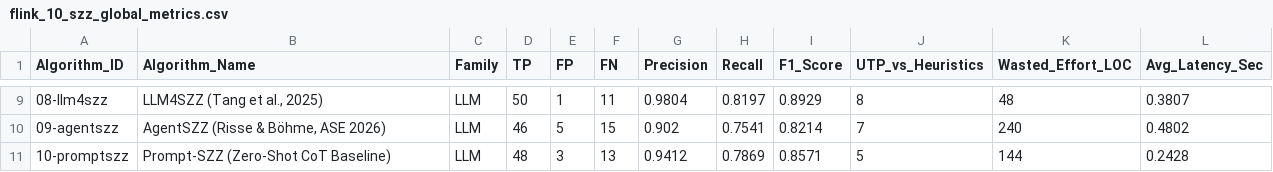
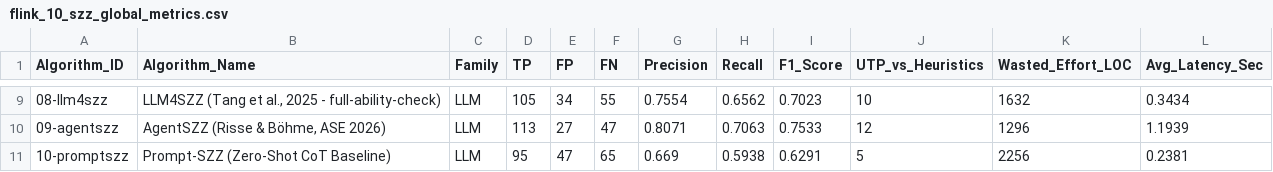
Before and after one commit to ArturHenriqueDeCarvalho/mestrado, a CSV file: experiments/11-analise-cruzada/flink_10_szz_global_metrics.csv, drawn as a sheet; only a part is shown, gaps mark what is left out; the diff covers the shown part only.

```diff
--- a/experiments/11-analise-cruzada/flink_10_szz_global_metrics.csv
+++ b/experiments/11-analise-cruzada/flink_10_szz_global_metrics.csv
@@ -9,3 +9,3 @@ Algorithm_ID,Algorithm_Name,Family,TP,FP,FN,Precision,Recall,F1_Score,UTP_vs_Heu
-08-llm4szz,"LLM4SZZ (Tang et al., 2025)",LLM,50,1,11,0.9804,0.8197,0.8929,8,48,0.3807
-09-agentszz,"AgentSZZ (Risse & Böhme, ASE 2026)",LLM,46,5,15,0.902,0.7541,0.8214,7,240,0.4802
-10-promptszz,Prompt-SZZ (Zero-Shot CoT Baseline),LLM,48,3,13,0.9412,0.7869,0.8571,5,144,0.2428
+08-llm4szz,"LLM4SZZ (Tang et al., 2025 - full-ability-check)",LLM,105,34,55,0.7554,0.6562,0.7023,10,1632,0.3434
+09-agentszz,"AgentSZZ (Risse & Böhme, ASE 2026)",LLM,113,27,47,0.8071,0.7063,0.7533,12,1296,1.1939
+10-promptszz,Prompt-SZZ (Zero-Shot CoT Baseline),LLM,95,47,65,0.669,0.5938,0.6291,5,2256,0.2381
```
Also changed, not shown: 57 edited cells elsewhere in this file, experiments/11-analise-cruzada/flink_10_szz_strata_f1.csv, 33 other files.
